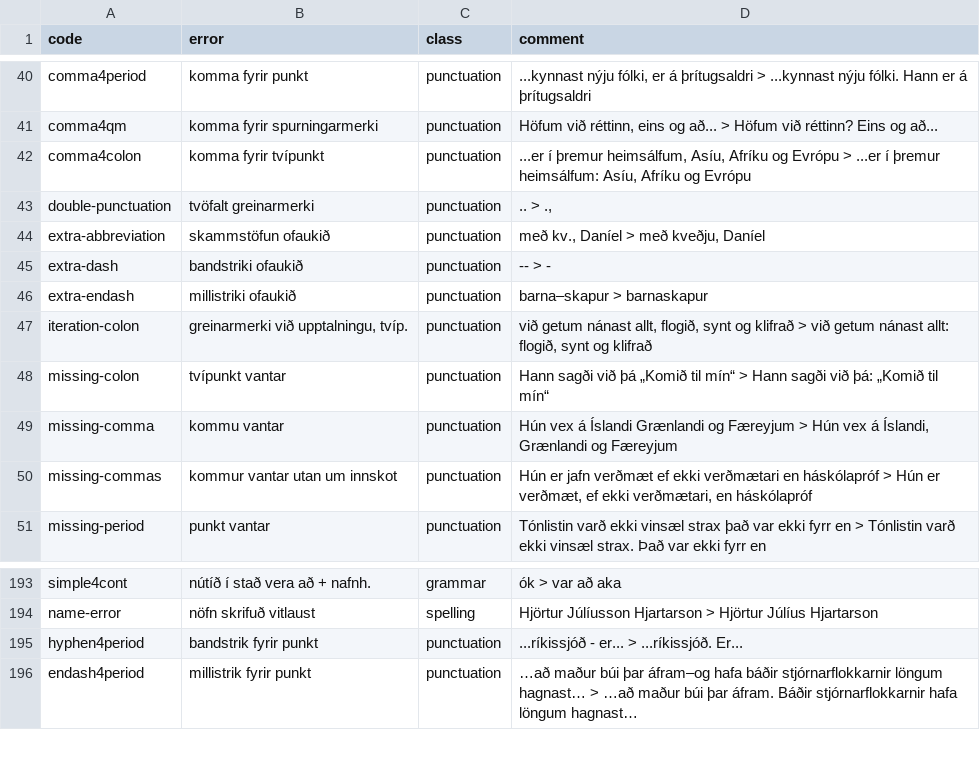
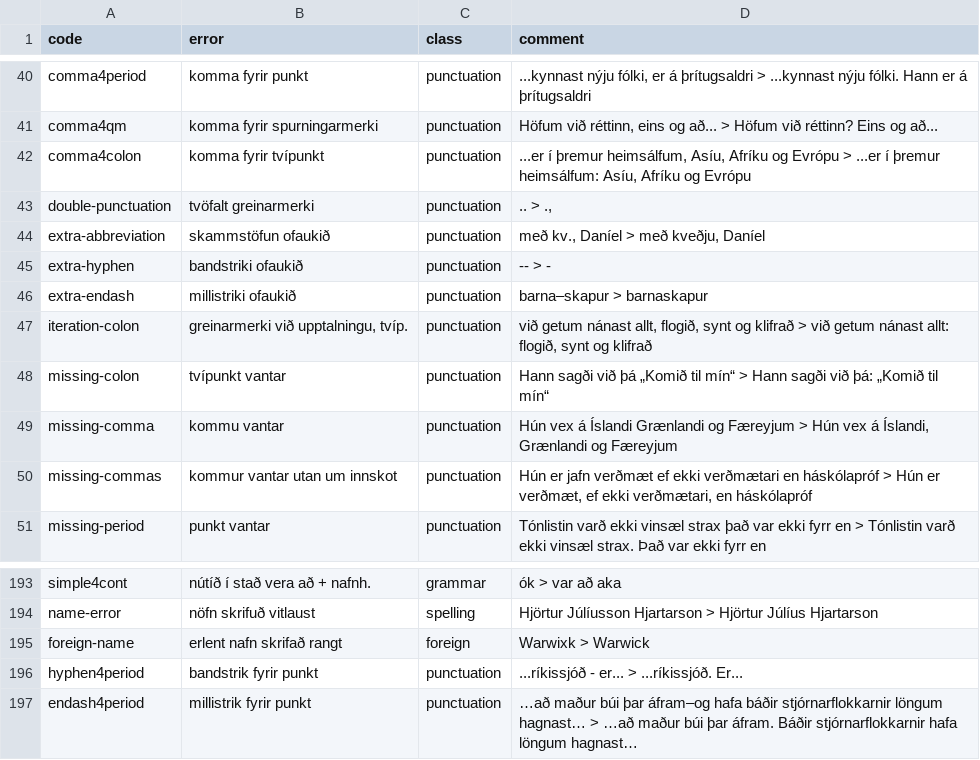
Before and after one commit to antonkarl/iceErrorCorpusSpecialized, a TSV file: errorCodes.tsv, drawn as a sheet; only a part is shown, gaps mark what is left out.

Commit message:
Update errorCodes.tsv

```diff
--- a/errorCodes.tsv
+++ b/errorCodes.tsv
@@ -44,3 +44,3 @@ double-punctuation	tvöfalt greinarmerki	punctuation	.. > .,
 extra-abbreviation	skammstöfun ofaukið	punctuation	með kv., Daníel > með kveðju, Daníel
-extra-dash	bandstriki ofaukið	punctuation	-- > -
+extra-hyphen	bandstriki ofaukið	punctuation	-- > -
 extra-endash	millistriki ofaukið	punctuation	barna–skapur > barnaskapur
@@ -200,2 +200,3 @@ simple4cont	nútíð í stað vera að + nafnh.	grammar	ók > var að aka
 name-error	nöfn skrifuð vitlaust	spelling	Hjörtur Júlíusson Hjartarson > Hjörtur Júlíus Hjartarson
+foreign-name	erlent nafn skrifað rangt	foreign	Warwixk > Warwick
 hyphen4period	bandstrik fyrir punkt	punctuation	...ríkissjóð - er... > ...ríkissjóð. Er...
```
